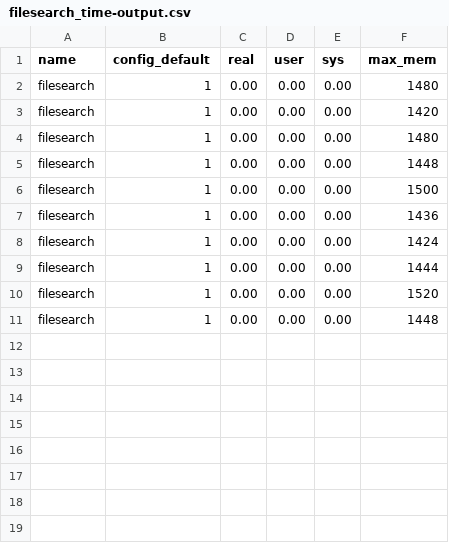
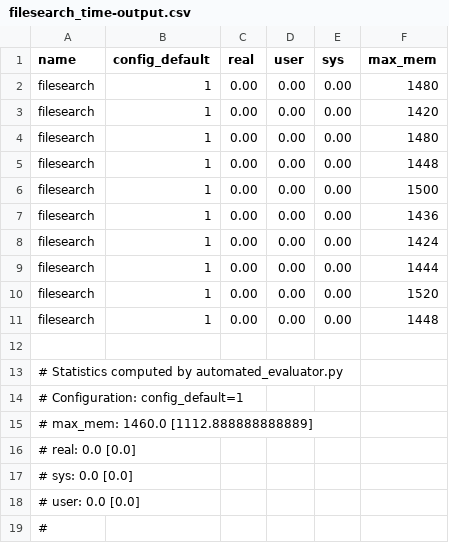
Before and after one commit to marcoFroe/perf-oriented-dev, a CSV file: solutions/exc_01/filesearch/output/filesearch_time-output.csv, drawn as a sheet.

```diff
--- a/solutions/exc_01/filesearch/output/filesearch_time-output.csv
+++ b/solutions/exc_01/filesearch/output/filesearch_time-output.csv
@@ -11 +11,9 @@ filesearch,1,0.00,0.00,0.00,1520
 filesearch,1,0.00,0.00,0.00,1448
+
+# Statistics computed by automated_evaluator.py
+# Configuration: config_default=1
+# max_mem: 1460.0 [1112.888888888889]
+# real: 0.0 [0.0]
+# sys: 0.0 [0.0]
+# user: 0.0 [0.0]
+#
```
Also changed, not shown: solutions/exc_01/filegen/output/filegen_time-output.csv, solutions/exc_01/mmul/output/mmul_time-output.csv, 5 other files.
